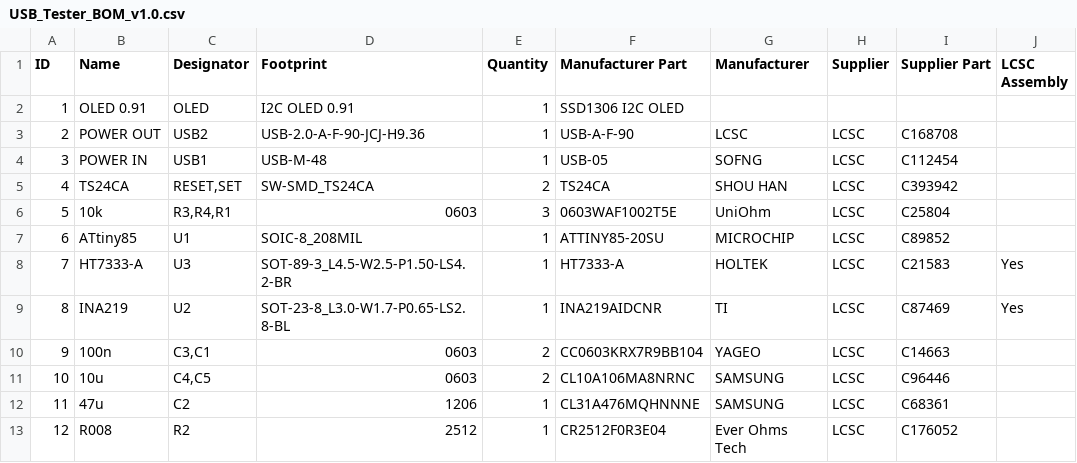
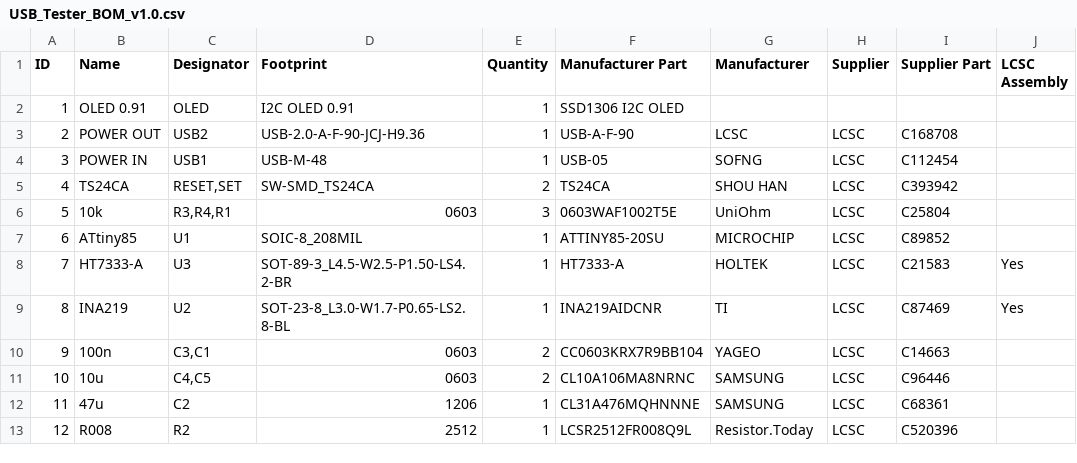
Before and after one commit to wagiminator/ATtiny85-USB-Tester, a CSV file: hardware/USB_Tester_BOM_v1.0.csv, drawn as a sheet; the diff names each change by its address in the sheet, - before the commit and + after, or states it on an @@ line.

Commit message:
Update files

```diff
--- a/hardware/USB_Tester_BOM_v1.0.csv
+++ b/hardware/USB_Tester_BOM_v1.0.csv
-F13 (Manufacturer Part): CR2512F0R3E04
+F13 (Manufacturer Part): LCSR2512FR008Q9L
-G13 (Manufacturer): Ever Ohms Tech
+G13 (Manufacturer): Resistor.Today
-I13 (Supplier Part): C176052
+I13 (Supplier Part): C520396
```
